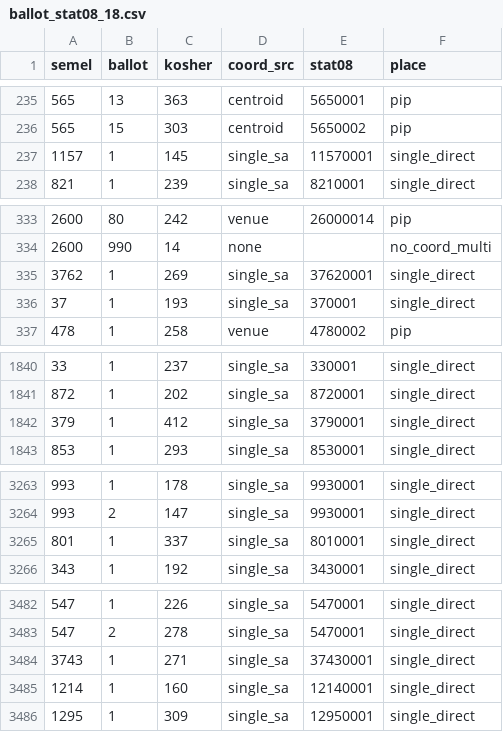
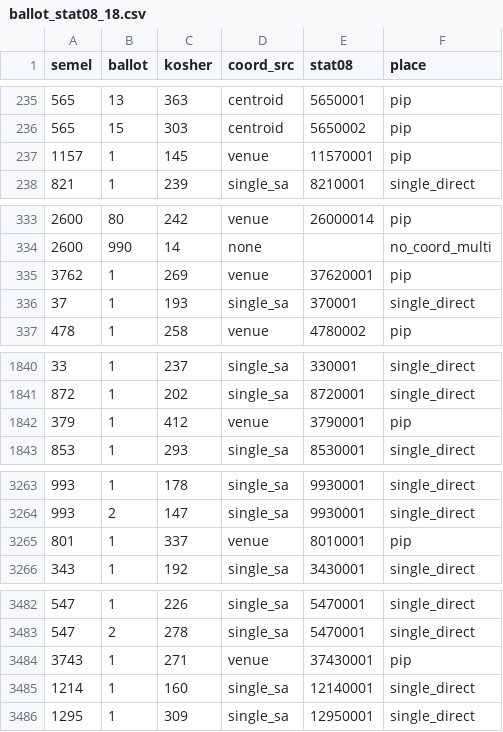
Before and after one commit to YardenMorad2003/election-dashboard, a CSV file: analysis/statarea_inputs/ballot_stat08_18.csv, drawn as a sheet; only a part is shown, gaps mark what is left out; the diff covers the shown part only.

```diff
--- a/analysis/statarea_inputs/ballot_stat08_18.csv
+++ b/analysis/statarea_inputs/ballot_stat08_18.csv
@@ -236,3 +236,3 @@
 565,15,303,centroid,5650002,pip
-1157,1,145,single_sa,11570001,single_direct
+1157,1,145,venue,11570001,pip
 821,1,239,single_sa,8210001,single_direct
@@ -334,3 +334,3 @@
 2600,990,14,none,,no_coord_multi
-3762,1,269,single_sa,37620001,single_direct
+3762,1,269,venue,37620001,pip
 37,1,193,single_sa,370001,single_direct
@@ -1841,3 +1841,3 @@
 872,1,202,single_sa,8720001,single_direct
-379,1,412,single_sa,3790001,single_direct
+379,1,412,venue,3790001,pip
 853,1,293,single_sa,8530001,single_direct
@@ -3264,3 +3264,3 @@
 993,2,147,single_sa,9930001,single_direct
-801,1,337,single_sa,8010001,single_direct
+801,1,337,venue,8010001,pip
 343,1,192,single_sa,3430001,single_direct
@@ -3483,3 +3483,3 @@
 547,2,278,single_sa,5470001,single_direct
-3743,1,271,single_sa,37430001,single_direct
+3743,1,271,venue,37430001,pip
 1214,1,160,single_sa,12140001,single_direct
```
Also changed, not shown: 38 edited cells elsewhere in this file, analysis/statarea_inputs/ballot_coords_18.csv, 30 other files.
